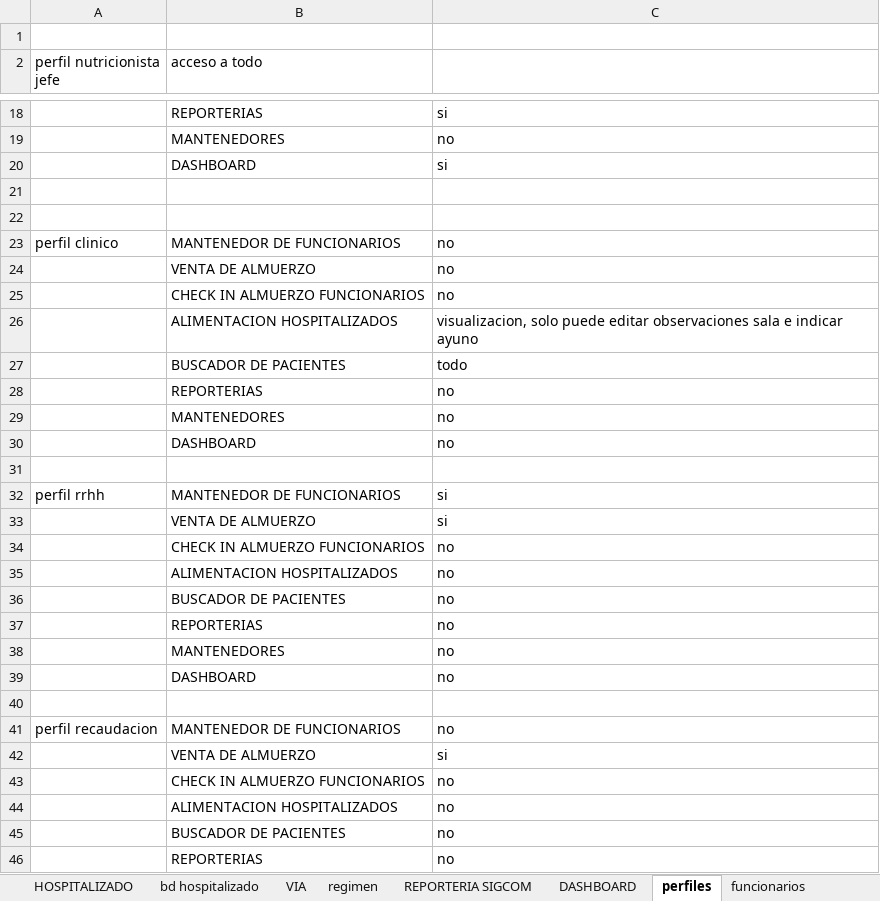
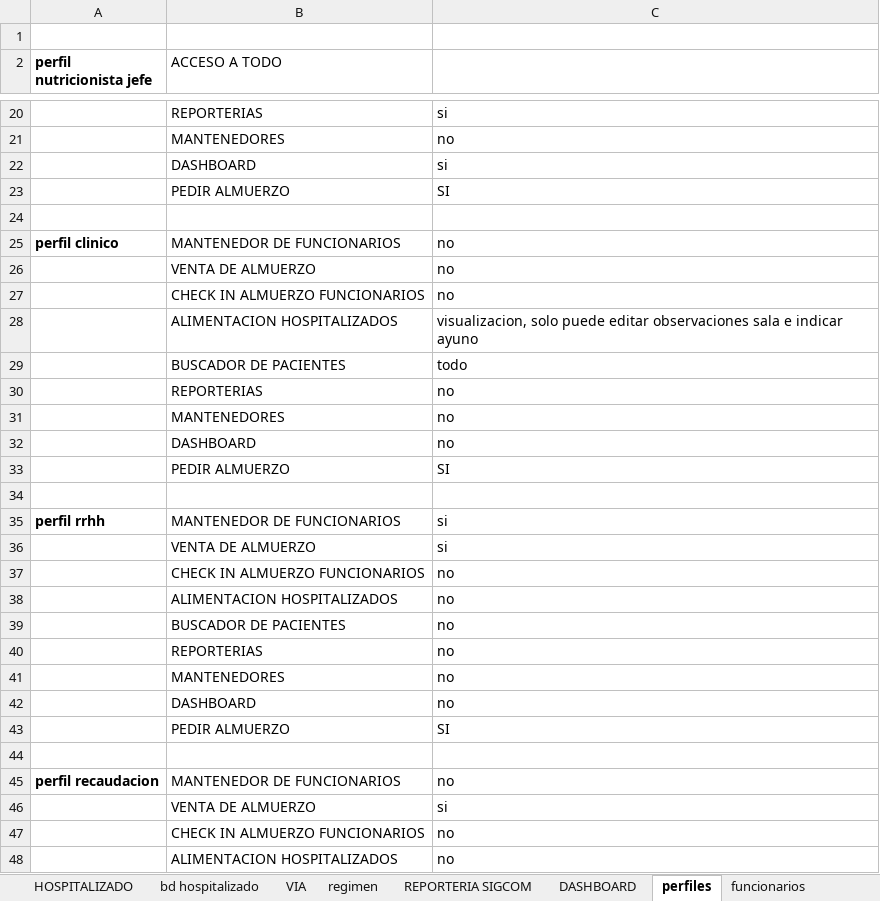
Before and after one commit to JuanOlivares97/MinutaHospital, an Excel workbook: sistema_de_alimentacion.xlsx, sheet perfiles, drawn as a sheet; only a part is shown, gaps mark what is left out; the shorter side is filled out with more unchanged rows; values as stored, in another font and other column widths than the file's, no borders; addresses are those after the commit; the diff covers the shown part only; the diff names each change by its address in the sheet, - before the commit and + after, or states it on an @@ line.

```diff
--- a/sistema_de_alimentacion.xlsx (sheet perfiles)
+++ b/sistema_de_alimentacion.xlsx (sheet perfiles)
-A2 bold: off
+A2 bold: on
-B2: acceso a todo
+B2: ACCESO A TODO
-row 23: (empty)
+row 23:  | PEDIR ALMUERZO | SI
-A25 bold: off
+A25 bold: on
+row 33:  | PEDIR ALMUERZO | SI
-A35 bold: off
+A35 bold: on
+row 43:  | PEDIR ALMUERZO | SI
-A45 bold: off
+A45 bold: on
```
Also changed, not shown: 13 added rows and cell formats elsewhere in this sheet, charts or pictures, 12 other files.
